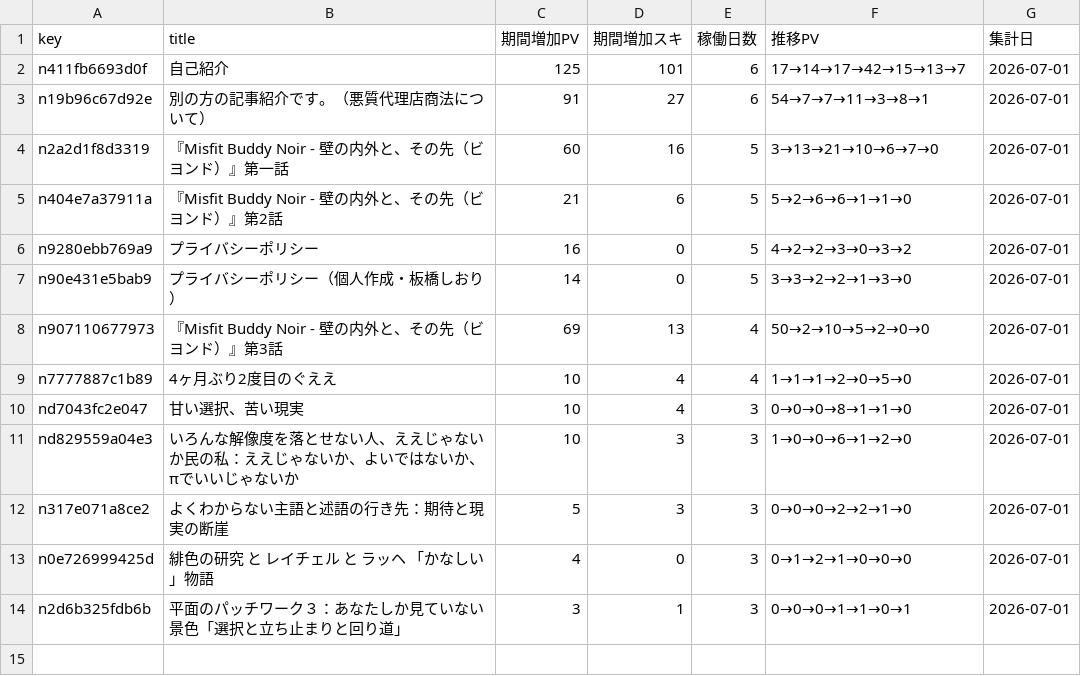
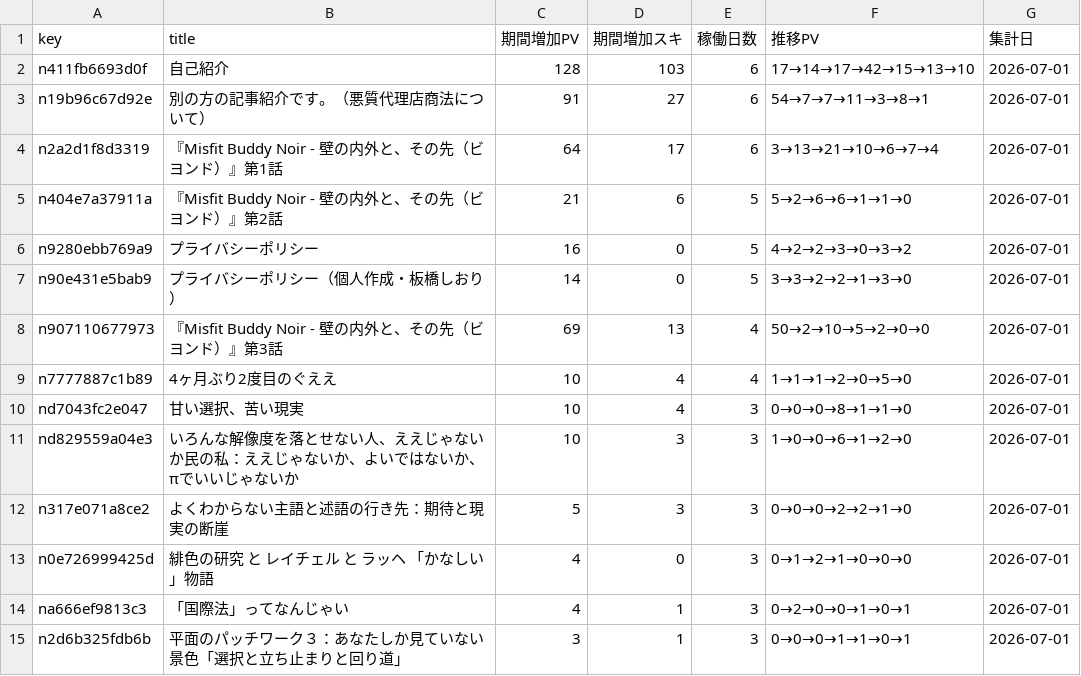
Before and after one commit to ganden0807-collab/note-stats-tracker, a CSV file: data/asset_articles.csv, drawn as a sheet.

```diff
--- a/data/asset_articles.csv
+++ b/data/asset_articles.csv
@@ -1,5 +1,5 @@
 key,title,期間増加PV,期間増加スキ,稼働日数,推移PV,集計日
-n411fb6693d0f,自己紹介,125,101,6,17→14→17→42→15→13→7,2026-07-01
+n411fb6693d0f,自己紹介,128,103,6,17→14→17→42→15→13→10,2026-07-01
 n19b96c67d92e,別の方の記事紹介です。（悪質代理店商法について）,91,27,6,54→7→7→11→3→8→1,2026-07-01
-n2a2d1f8d3319,『Misfit Buddy Noir - 壁の内外と、その先（ビヨンド）』第一話,60,16,5,3→13→21→10→6→7→0,2026-07-01
+n2a2d1f8d3319,『Misfit Buddy Noir - 壁の内外と、その先（ビヨンド）』第1話,64,17,6,3→13→21→10→6→7→4,2026-07-01
 n404e7a37911a,『Misfit Buddy Noir - 壁の内外と、その先（ビヨンド）』第2話,21,6,5,5→2→6→6→1→1→0,2026-07-01
@@ -13,2 +13,3 @@ n317e071a8ce2,よくわからない主語と述語の行き先：期待と現実
 n0e726999425d,緋色の研究　と　レイチェル　と　ラッヘ　「かなしい」物語,4,0,3,0→1→2→1→0→0→0,2026-07-01
+na666ef9813c3,「国際法」ってなんじゃい,4,1,3,0→2→0→0→1→0→1,2026-07-01
 n2d6b325fdb6b,平面のパッチワーク３：あなたしか見ていない景色「選択と立ち止まりと回り道」,3,1,3,0→0→0→1→1→0→1,2026-07-01
```
Also changed, not shown: data/daily_summary.csv, data/followers.csv, 3 other files.
